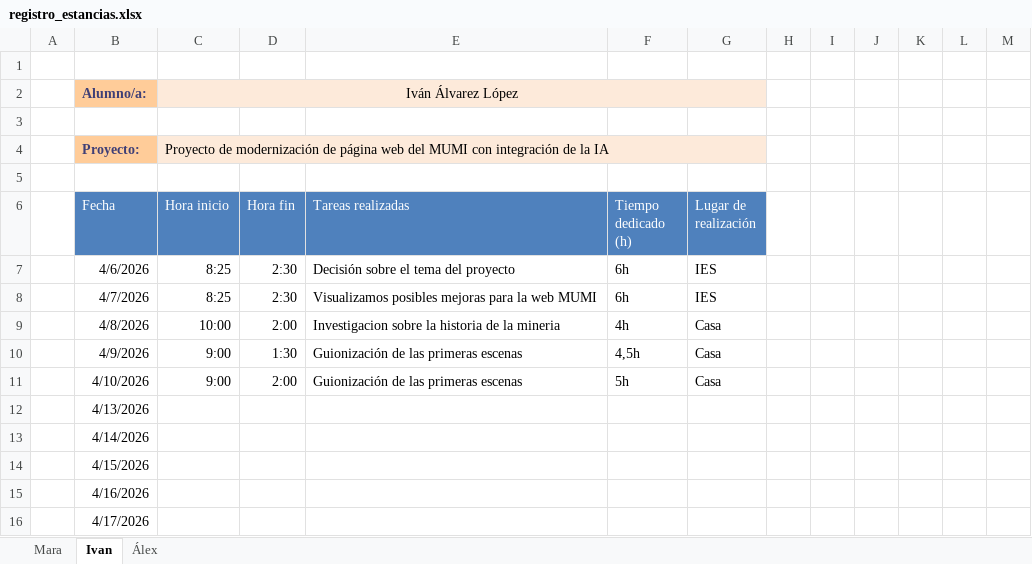
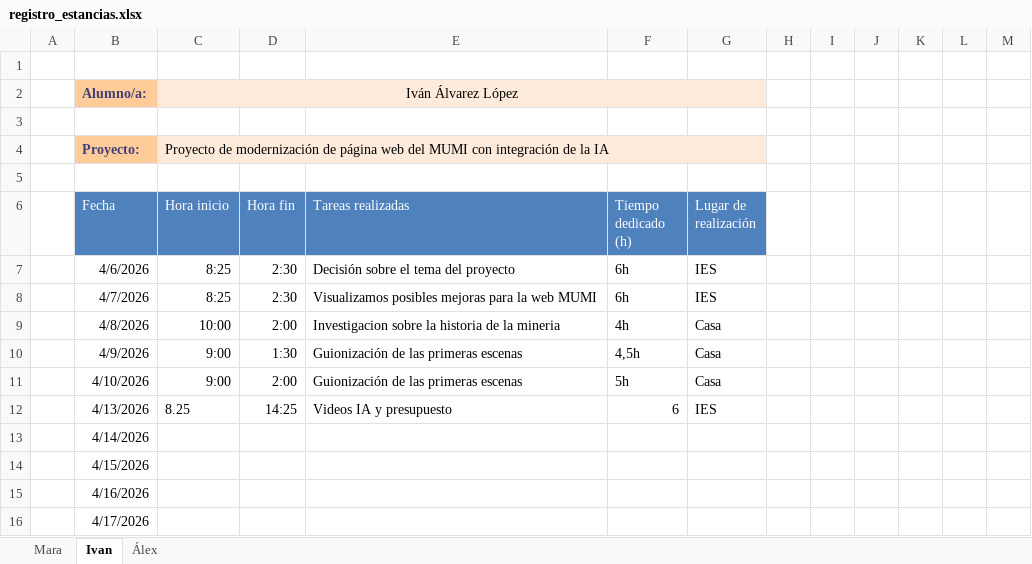
Before and after one commit to 25aleex/Practicas, an Excel workbook: registro_estancias.xlsx, sheet Ivan, drawn as a sheet; values as stored, in another font and other column widths than the file's, no borders; table styles not drawn; the diff names each change by its address in the sheet, - before the commit and + after, or states it on an @@ line.

```diff
--- a/registro_estancias.xlsx (sheet Ivan)
+++ b/registro_estancias.xlsx (sheet Ivan)
-C12 (Hora inicio): (empty)
+C12 (Hora inicio): 8.25
-D12 (Hora fin): (empty)
+D12 (Hora fin): 14:25
-E12 (Tareas realizadas): (empty)
+E12 (Tareas realizadas): Videos IA y presupuesto
-F12 (Tiempo dedicado (h)): (empty)
+F12 (Tiempo dedicado (h)): 6
-G12 (Lugar de realización): (empty)
+G12 (Lugar de realización): IES
```
Also changed, not shown: sheet Álex, sheet Mara.
